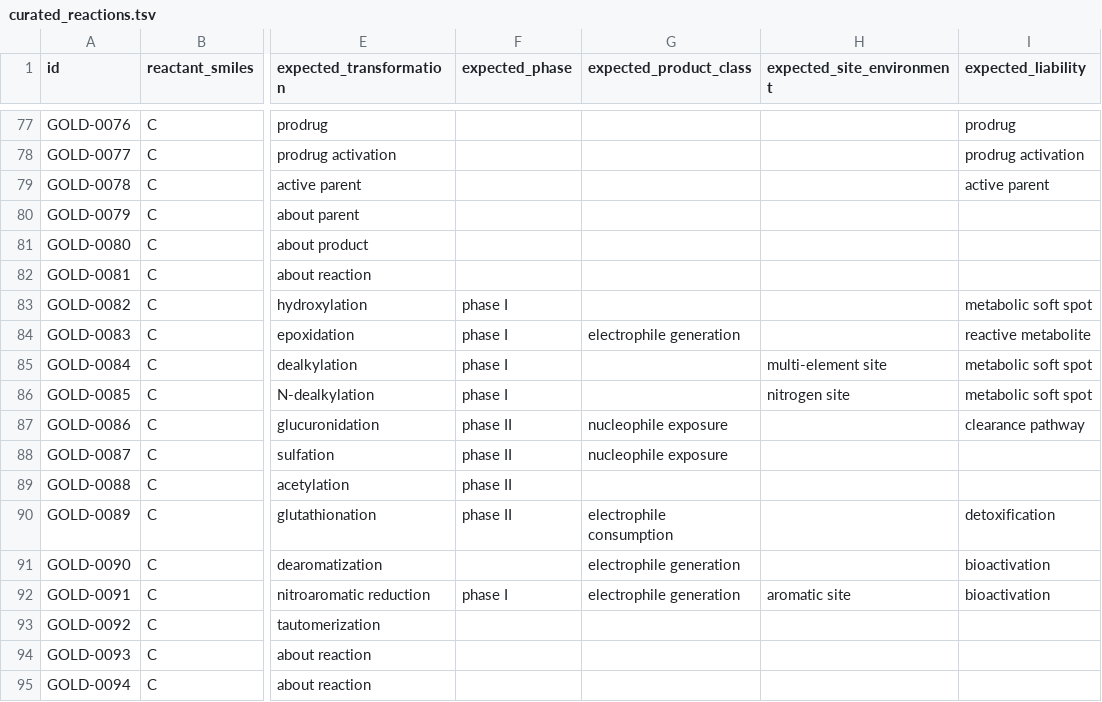
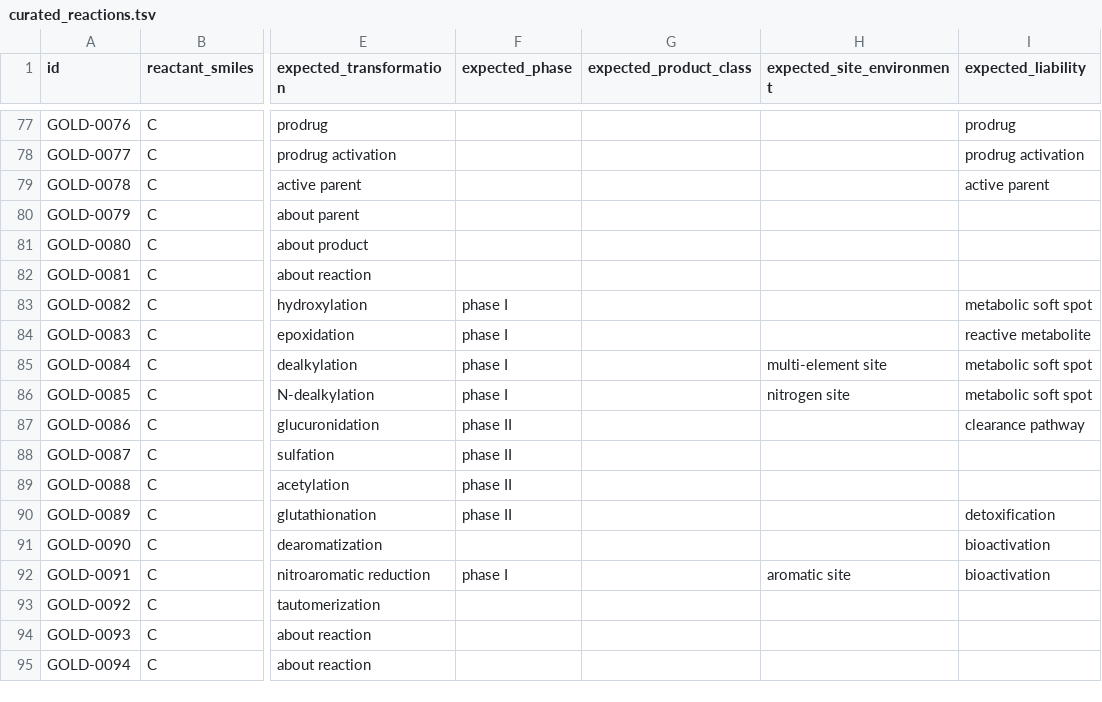
Before and after one commit to swamidasslab/xenosite-forest, a TSV file: crates/xenosite-xrm/data/competency/gold/curated_reactions.tsv, drawn as a sheet; only a part is shown, gaps mark what is left out; the diff covers the shown part only; the diff names each change by its address in the sheet, - before the commit and + after, or states it on an @@ line.

```diff
--- a/crates/xenosite-xrm/data/competency/gold/curated_reactions.tsv
+++ b/crates/xenosite-xrm/data/competency/gold/curated_reactions.tsv
-G84 (expected_product_class): electrophile generation
+G84 (expected_product_class): (empty)
-G87:G88 (expected_product_class): nucleophile exposure
+G87:G88 (expected_product_class): (empty)
-G90 (expected_product_class): electrophile consumption
+G90 (expected_product_class): (empty)
-G91:G92 (expected_product_class): electrophile generation
+G91:G92 (expected_product_class): (empty)
```
Also changed, not shown: 19 edited cells elsewhere in this file, 18 other files.
